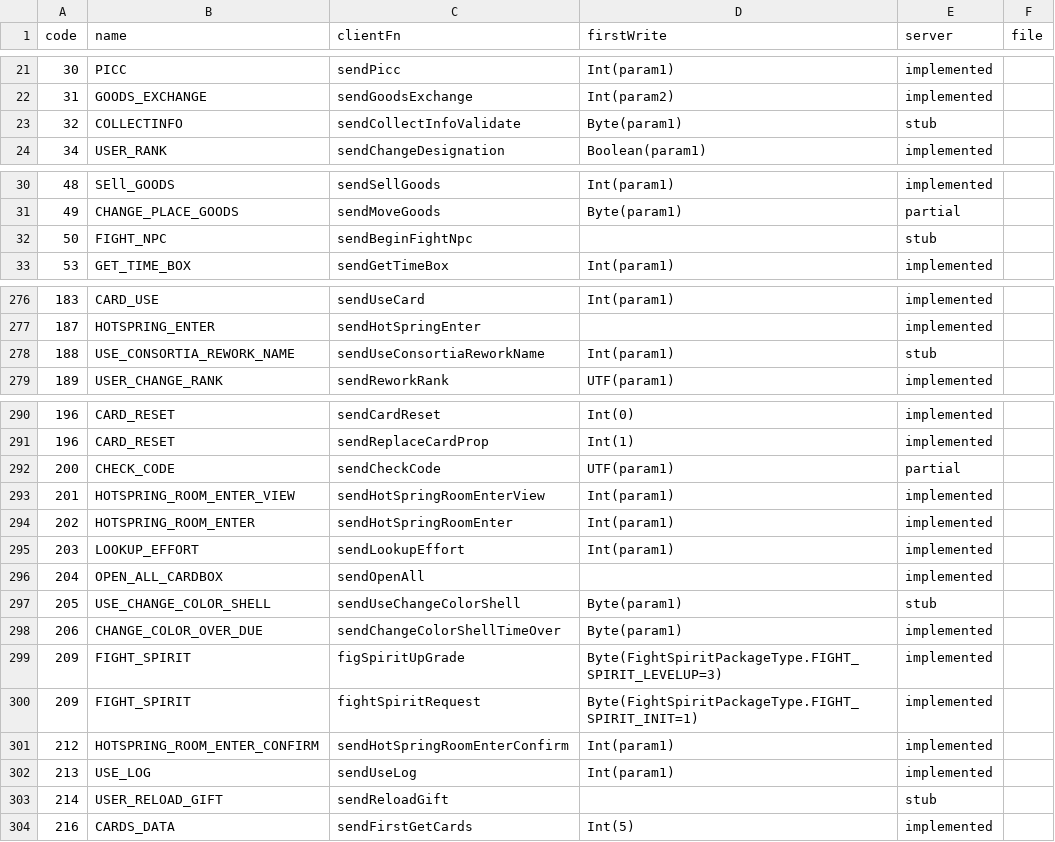
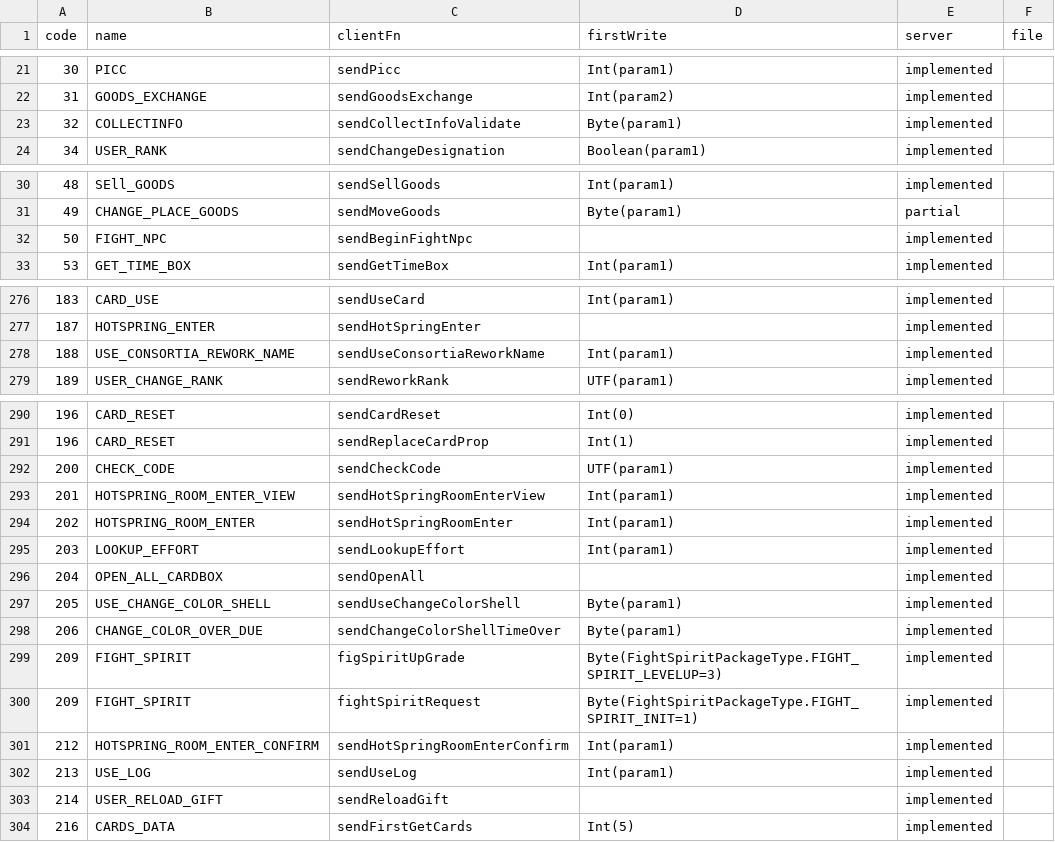
Before and after one commit to thurdev/ddtank-reborn, a TSV file: research/qa/packet-coverage.tsv, drawn as a sheet; only a part is shown, gaps mark what is left out; the diff covers the shown part only.

```diff
--- a/research/qa/packet-coverage.tsv
+++ b/research/qa/packet-coverage.tsv
@@ -22,3 +22,3 @@ code	name	clientFn	firstWrite	server	file
 31	GOODS_EXCHANGE	sendGoodsExchange	Int(param2)	implemented	
-32	COLLECTINFO	sendCollectInfoValidate	Byte(param1)	stub	
+32	COLLECTINFO	sendCollectInfoValidate	Byte(param1)	implemented	
 34	USER_RANK	sendChangeDesignation	Boolean(param1)	implemented	
@@ -31,3 +31,3 @@ code	name	clientFn	firstWrite	server	file
 49	CHANGE_PLACE_GOODS	sendMoveGoods	Byte(param1)	partial	
-50	FIGHT_NPC	sendBeginFightNpc		stub	
+50	FIGHT_NPC	sendBeginFightNpc		implemented	
 53	GET_TIME_BOX	sendGetTimeBox	Int(param1)	implemented	
@@ -277,3 +277,3 @@ code	name	clientFn	firstWrite	server	file
 187	HOTSPRING_ENTER	sendHotSpringEnter		implemented	
-188	USE_CONSORTIA_REWORK_NAME	sendUseConsortiaReworkName	Int(param1)	stub	
+188	USE_CONSORTIA_REWORK_NAME	sendUseConsortiaReworkName	Int(param1)	implemented	
 189	USER_CHANGE_RANK	sendReworkRank	UTF(param1)	implemented	
@@ -291,3 +291,3 @@ code	name	clientFn	firstWrite	server	file
 196	CARD_RESET	sendReplaceCardProp	Int(1)	implemented	
-200	CHECK_CODE	sendCheckCode	UTF(param1)	partial	
+200	CHECK_CODE	sendCheckCode	UTF(param1)	implemented	
 201	HOTSPRING_ROOM_ENTER_VIEW	sendHotSpringRoomEnterView	Int(param1)	implemented	
@@ -296,3 +296,3 @@ code	name	clientFn	firstWrite	server	file
 204	OPEN_ALL_CARDBOX	sendOpenAll		implemented	
-205	USE_CHANGE_COLOR_SHELL	sendUseChangeColorShell	Byte(param1)	stub	
+205	USE_CHANGE_COLOR_SHELL	sendUseChangeColorShell	Byte(param1)	implemented	
 206	CHANGE_COLOR_OVER_DUE	sendChangeColorShellTimeOver	Byte(param1)	implemented	
@@ -302,3 +302,3 @@ code	name	clientFn	firstWrite	server	file
 213	USE_LOG	sendUseLog	Int(param1)	implemented	
-214	USER_RELOAD_GIFT	sendReloadGift		stub	
+214	USER_RELOAD_GIFT	sendReloadGift		implemented	
 216	CARDS_DATA	sendFirstGetCards	Int(5)	implemented	
```
Also changed, not shown: 19 edited cells elsewhere in this file, 11 other files.
